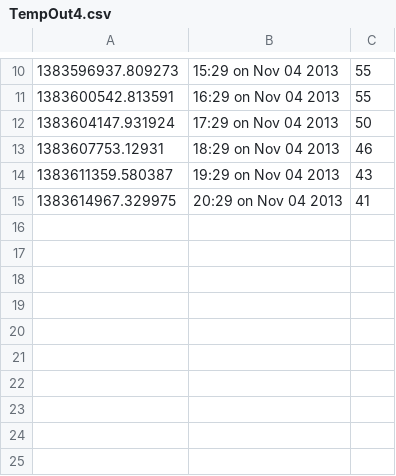
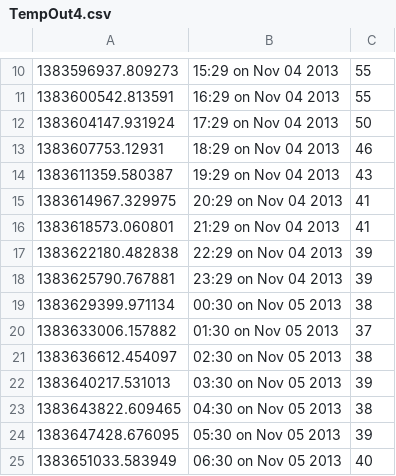
Before and after one commit to apad201/apROGRAMMINGad201, a CSV file: TempOut4.csv, drawn as a sheet; only a part is shown, gaps mark what is left out; the diff names each change by its address in the sheet, - before the commit and + after, or states it on an @@ line.

Commit message:
Update weather data

```diff
--- a/TempOut4.csv
+++ b/TempOut4.csv
+row 16: 1383618573.060801 | 21:29 on Nov 04 2013 | 41
+row 17: 1383622180.482838 | 22:29 on Nov 04 2013 | 39
+row 18: 1383625790.767881 | 23:29 on Nov 04 2013 | 39
+row 19: 1383629399.971134 | 00:30 on Nov 05 2013 | 38
+row 20: 1383633006.157882 | 01:30 on Nov 05 2013 | 37
+row 21: 1383636612.454097 | 02:30 on Nov 05 2013 | 38
+row 22: 1383640217.531013 | 03:30 on Nov 05 2013 | 39
+row 23: 1383643822.609465 | 04:30 on Nov 05 2013 | 38
+row 24: 1383647428.676095 | 05:30 on Nov 05 2013 | 39
+row 25: 1383651033.583949 | 06:30 on Nov 05 2013 | 40
```
Also changed, not shown: 1 other file.
